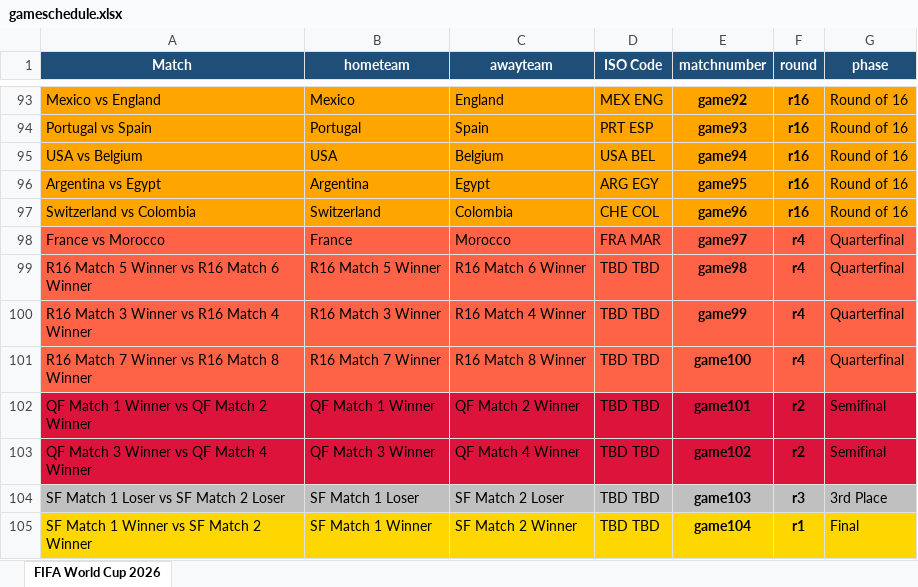
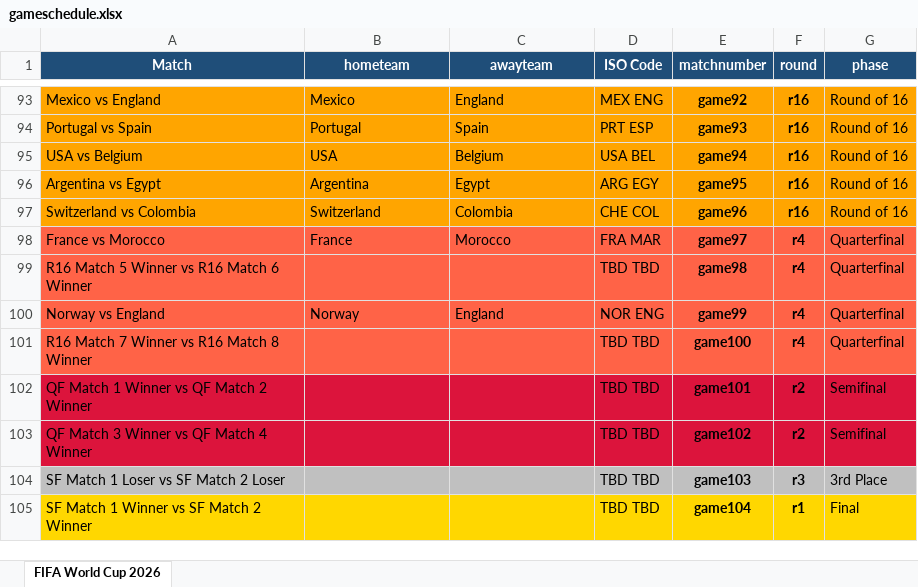
Before and after one commit to FrancisFayolle/World-Cup-betting, an Excel workbook: gameschedule.xlsx, sheet FIFA World Cup 2026, drawn as a sheet; only a part is shown, gaps mark what is left out; values as stored, in another font and other column widths than the file's, no borders; removed rows and columns are numbered as before the commit, all else as after; the diff names each change by its address in the sheet, - before the commit and + after, or states it on an @@ line.

```diff
--- a/gameschedule.xlsx (sheet FIFA World Cup 2026)
+++ b/gameschedule.xlsx (sheet FIFA World Cup 2026)
-B99 (hometeam): R16 Match 5 Winner
+B99 (hometeam): (empty)
-C99 (awayteam): R16 Match 6 Winner
+C99 (awayteam): (empty)
-row 100: R16 Match 3 Winner vs R16 Match 4 Winner | R16 Match 3 Winner | R16 Match 4 Winner | TBD TBD | game99 | r4 | Quarterfinal
+row 100: Norway vs England | Norway | England | NOR ENG | game99 | r4 | Quarterfinal
-B101 (hometeam): R16 Match 7 Winner
+B101 (hometeam): (empty)
-C101 (awayteam): R16 Match 8 Winner
+C101 (awayteam): (empty)
-B102 (hometeam): QF Match 1 Winner
+B102 (hometeam): (empty)
-C102 (awayteam): QF Match 2 Winner
+C102 (awayteam): (empty)
-B103 (hometeam): QF Match 3 Winner
+B103 (hometeam): (empty)
-C103 (awayteam): QF Match 4 Winner
+C103 (awayteam): (empty)
-B104 (hometeam): SF Match 1 Loser
+B104 (hometeam): (empty)
-C104 (awayteam): SF Match 2 Loser
+C104 (awayteam): (empty)
-B105 (hometeam): SF Match 1 Winner
+B105 (hometeam): (empty)
-C105 (awayteam): SF Match 2 Winner
+C105 (awayteam): (empty)
```
Also changed, not shown: FIFAScheduleResults.xlsx, 3 other files.
